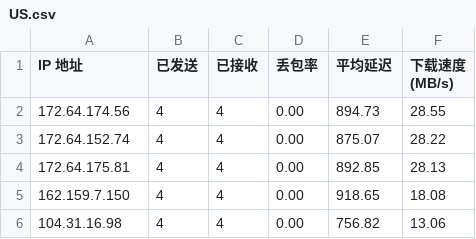
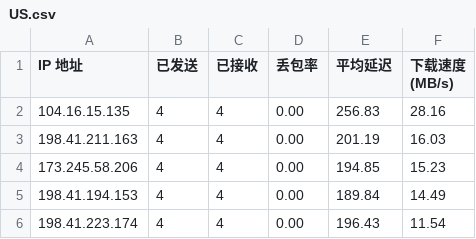
Before and after one commit to ImLTHQ/CFST, a CSV file: US.csv, drawn as a sheet.

```diff
--- a/US.csv
+++ b/US.csv
@@ -1,6 +1,6 @@
 IP 地址,已发送,已接收,丢包率,平均延迟,下载速度 (MB/s)
-172.64.174.56,4,4,0.00,894.73,28.55
-172.64.152.74,4,4,0.00,875.07,28.22
-172.64.175.81,4,4,0.00,892.85,28.13
-162.159.7.150,4,4,0.00,918.65,18.08
-104.31.16.98,4,4,0.00,756.82,13.06
+104.16.15.135,4,4,0.00,256.83,28.16
+198.41.211.163,4,4,0.00,201.19,16.03
+173.245.58.206,4,4,0.00,194.85,15.23
+198.41.194.153,4,4,0.00,189.84,14.49
+198.41.223.174,4,4,0.00,196.43,11.54
```
Also changed, not shown: TW.csv.
